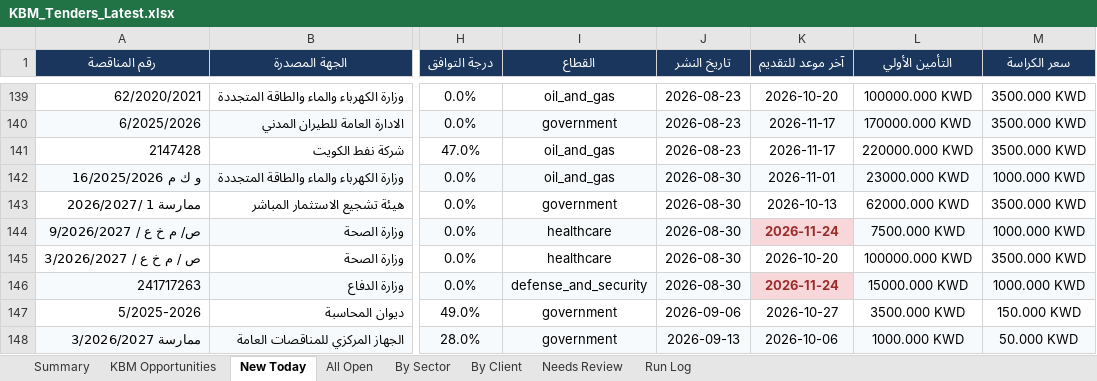
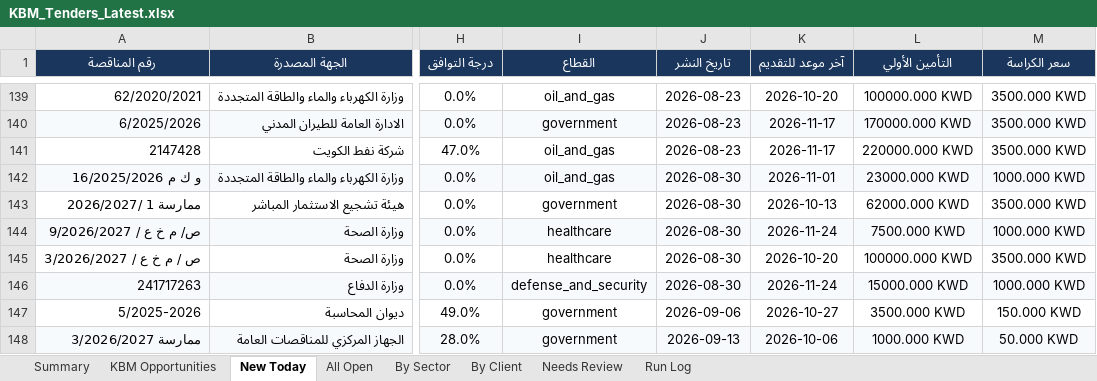
Before and after one commit to 6439144/KBM_TenderScout, an Excel workbook: output/reports/KBM_Tenders_Latest.xlsx, sheet New Today, drawn as a sheet; only a part is shown, gaps mark what is left out; values as stored, in another font and other column widths than the file's, no borders; the diff names each change by its address in the sheet, - before the commit and + after, or states it on an @@ line.

```diff
--- a/output/reports/KBM_Tenders_Latest.xlsx (sheet New Today)
+++ b/output/reports/KBM_Tenders_Latest.xlsx (sheet New Today)
@@ K144 fill: #F8D7DA → #F7FAFC, bold: on → off, text colour: #9B2C2C → black @@
@@ K146 fill: #F8D7DA → #F7FAFC, bold: on → off, text colour: #9B2C2C → black @@
```
Also changed, not shown: sheet All Open, sheet By Sector, sheet By Client, sheet Run Log, sheet Summary, 1 other file.
